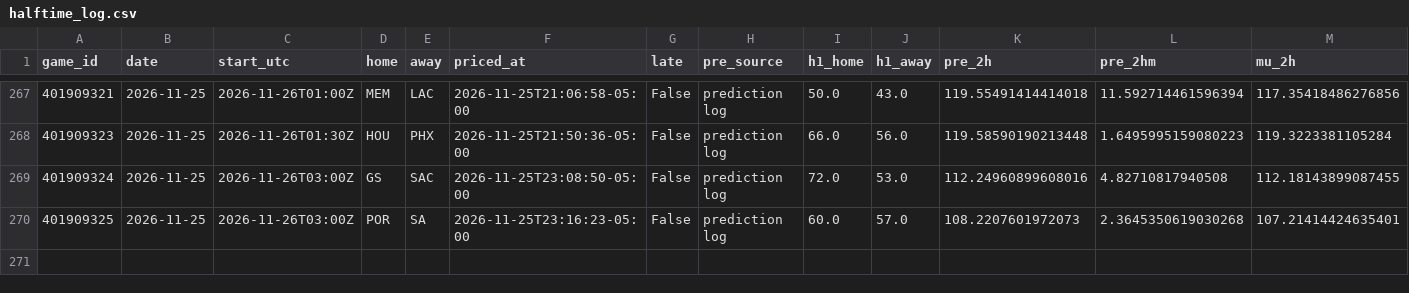
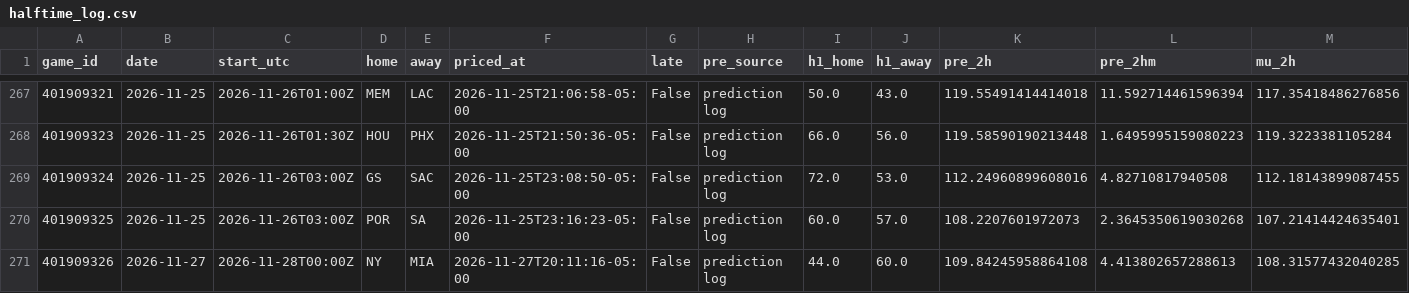
Before and after one commit to quintonmwilson/nba-model, a CSV file: model/halftime_log.csv, drawn as a sheet; only a part is shown, gaps mark what is left out; rows hold the shown columns only; the diff names each change by its address in the sheet, - before the commit and + after, or states it on an @@ line.

```diff
--- a/model/halftime_log.csv
+++ b/model/halftime_log.csv
+row 271: 401909326 | 2026-11-27 | 2026-11-28T00:00Z | NY | MIA | 2026-11-27T20:11:16-05:00 | False | prediction log | 44.0 | 60.0 | 109.84245958864108 | 4.413802657288613 | 108.31577432040285
```
Also changed, not shown: 1 other file.
